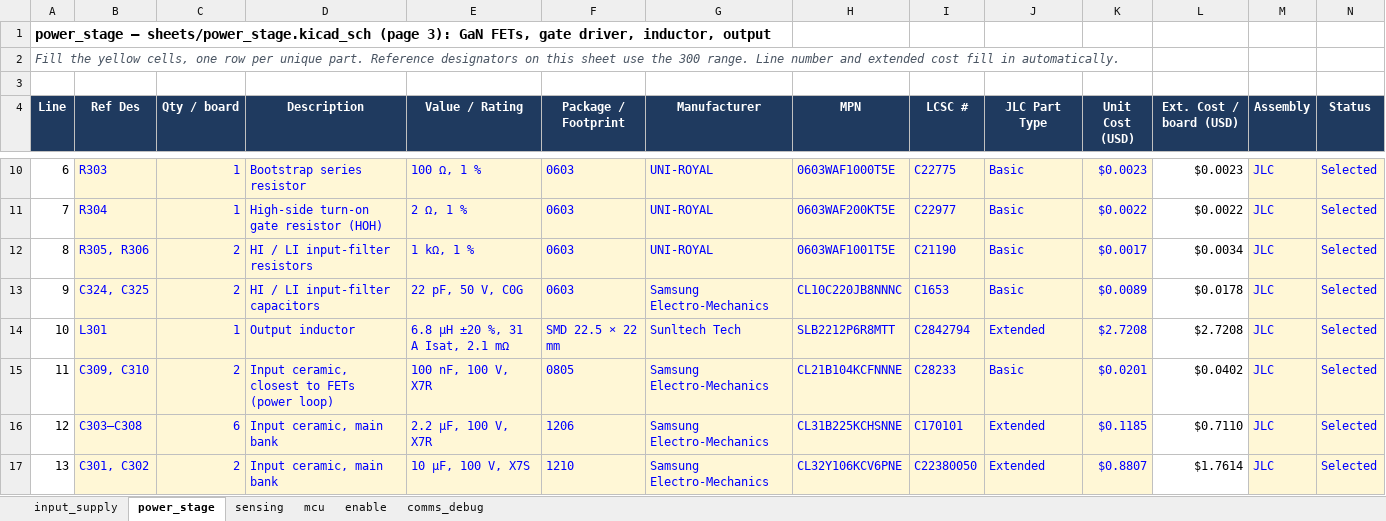
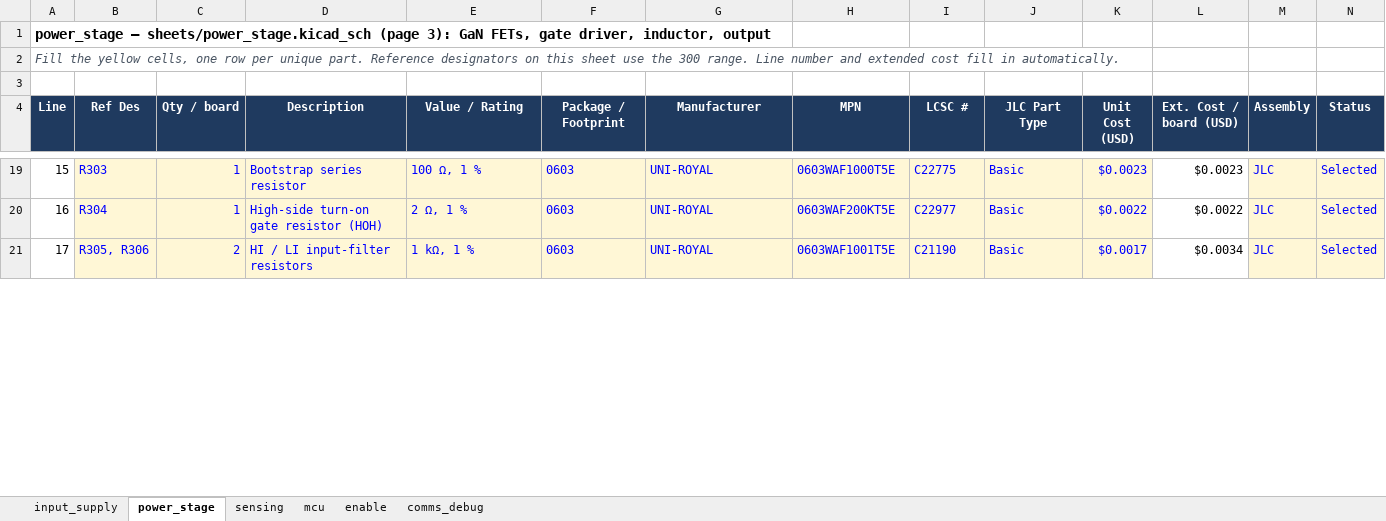
Before and after one commit to HexaGaN-org/gan-buck-converter, an Excel workbook: docs/gan-buck-converter-BOM.xlsx, sheet power_stage, drawn as a sheet; only a part is shown, gaps mark what is left out; values as stored, in another font and other column widths than the file's, no borders; charts and pictures and conditional formats not drawn; removed rows and columns are numbered as before the commit, all else as after; rows hold the shown columns only; the diff covers the shown part only; the diff names each change by its address in the sheet, - before the commit and + after, or states it on an @@ line.

Commit message:
Check power_stage BOM against the committed schematic
- Every LCSC number and quantity matches the schematic
- Test pads use the schematic's references (TP_SW1, TP_VIN1, TP_VOUT1,
  TP_GND1, TP_GND2)
- Rows sorted by reference designator

```diff
--- a/docs/gan-buck-converter-BOM.xlsx (sheet power_stage)
+++ b/docs/gan-buck-converter-BOM.xlsx (sheet power_stage)
-A19 (Line): 6
+A19 (Line): 15
-A20 (Line): 7
+A20 (Line): 16
-A21 (Line): 8
+A21 (Line): 17
-row 13: 9 | C324, C325 | 2 | HI / LI input-filter capacitors | 22 pF, 50 V, C0G | 0603 | Samsung Electro-Mechanics | CL10C220JB8NNNC | C1653 | Basic | $0.0089 | $0.0178 | JLC | Selected
-row 14: 10 | L301 | 1 | Output inductor | 6.8 µH ±20 %, 31 A Isat, 2.1 mΩ | SMD 22.5 × 22 mm | Sunltech Tech | SLB2212P6R8MTT | C2842794 | Extended | $2.7208 | $2.7208 | JLC | Selected
-row 15: 11 | C309, C310 | 2 | Input ceramic, closest to FETs (power loop) | 100 nF, 100 V, X7R | 0805 | Samsung Electro-Mechanics | CL21B104KCFNNNE | C28233 | Basic | $0.0201 | $0.0402 | JLC | Selected
-row 16: 12 | C303–C308 | 6 | Input ceramic, main bank | 2.2 µF, 100 V, X7R | 1206 | Samsung Electro-Mechanics | CL31B225KCHSNNE | C170101 | Extended | $0.1185 | $0.7110 | JLC | Selected
-row 17: 13 | C301, C302 | 2 | Input ceramic, main bank | 10 µF, 100 V, X7S | 1210 | Samsung Electro-Mechanics | CL32Y106KCV6PNE | C22380050 | Extended | $0.8807 | $1.7614 | JLC | Selected
```
Also changed, not shown: 10 added rows, 5 removed rows and 27 edited cells elsewhere in this sheet, formulas that keep their value, 1 other file.
